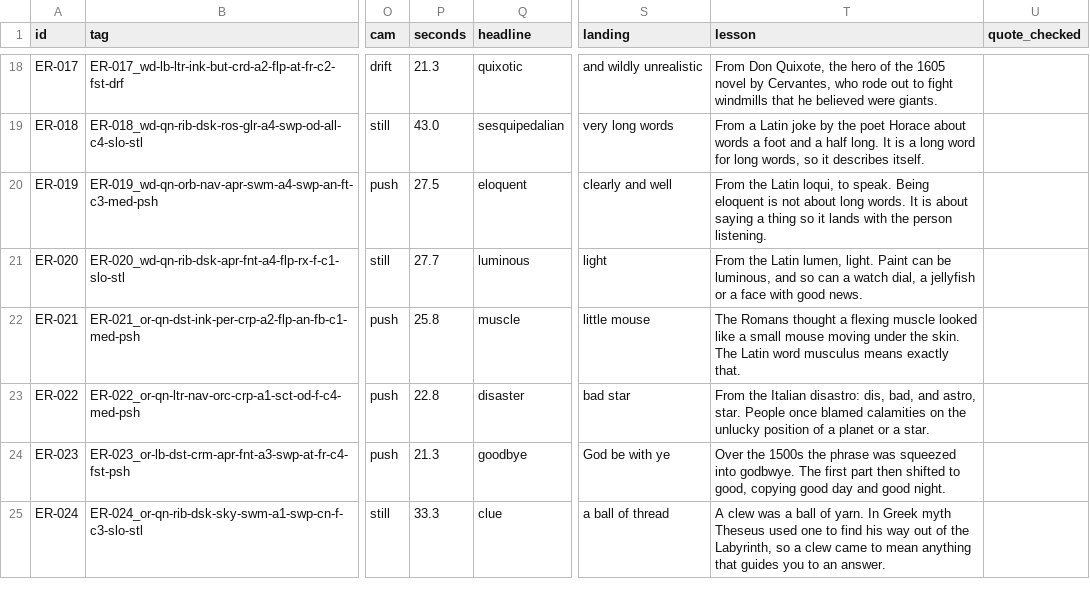
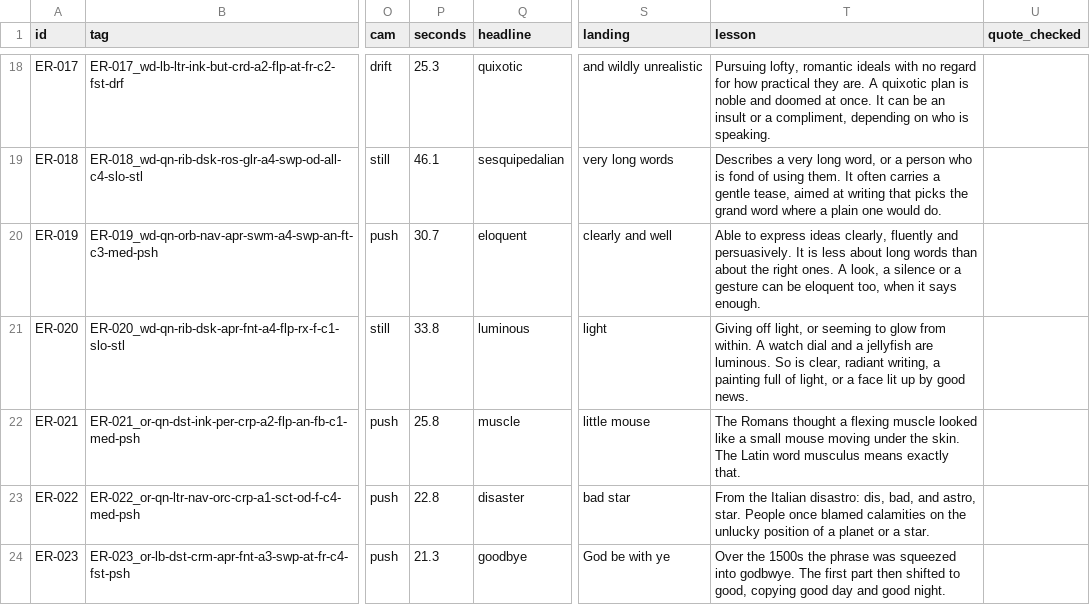
Before and after one commit to airvine93/DyslexiaApp, a CSV file: tools/video/manifest.csv, drawn as a sheet; only a part is shown, gaps mark what is left out; the shorter side is filled out with more unchanged rows; the diff covers the shown part only; the diff names each change by its address in the sheet, - before the commit and + after, or states it on an @@ line.

```diff
--- a/tools/video/manifest.csv
+++ b/tools/video/manifest.csv
-P18 (seconds): 21.3
+P18 (seconds): 25.3
-T18 (lesson): From Don Quixote, the hero of the 1605 novel by Cervantes, who rode out to fight windmills that he believed were giants.
+T18 (lesson): Pursuing lofty, romantic ideals with no regard for how practical they are. A quixotic plan is noble and doomed at once. It can be an insult or a compliment, depending on who is speaking.
-P19 (seconds): 43.0
+P19 (seconds): 46.1
-T19 (lesson): From a Latin joke by the poet Horace about words a foot and a half long. It is a long word for long words, so it describes itself.
+T19 (lesson): Describes a very long word, or a person who is fond of using them. It often carries a gentle tease, aimed at writing that picks the grand word where a plain one would do.
-P20 (seconds): 27.5
+P20 (seconds): 30.7
-T20 (lesson): From the Latin loqui, to speak. Being eloquent is not about long words. It is about saying a thing so it lands with the person listening.
+T20 (lesson): Able to express ideas clearly, fluently and persuasively. It is less about long words than about the right ones. A look, a silence or a gesture can be eloquent too, when it says enough.
-P21 (seconds): 27.7
+P21 (seconds): 33.8
-T21 (lesson): From the Latin lumen, light. Paint can be luminous, and so can a watch dial, a jellyfish or a face with good news.
+T21 (lesson): Giving off light, or seeming to glow from within. A watch dial and a jellyfish are luminous. So is clear, radiant writing, a painting full of light, or a face lit up by good news.
```
Also changed, not shown: 32 edited cells elsewhere in this file, 3 other files.
